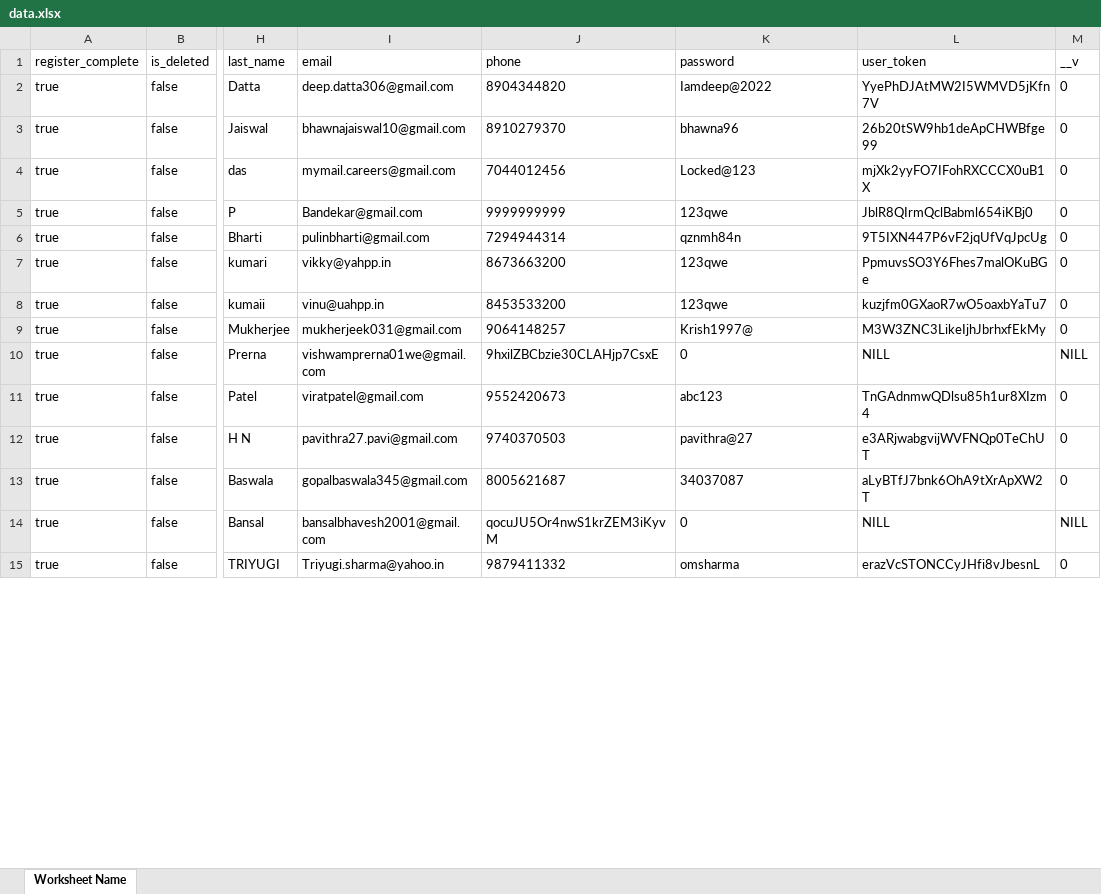
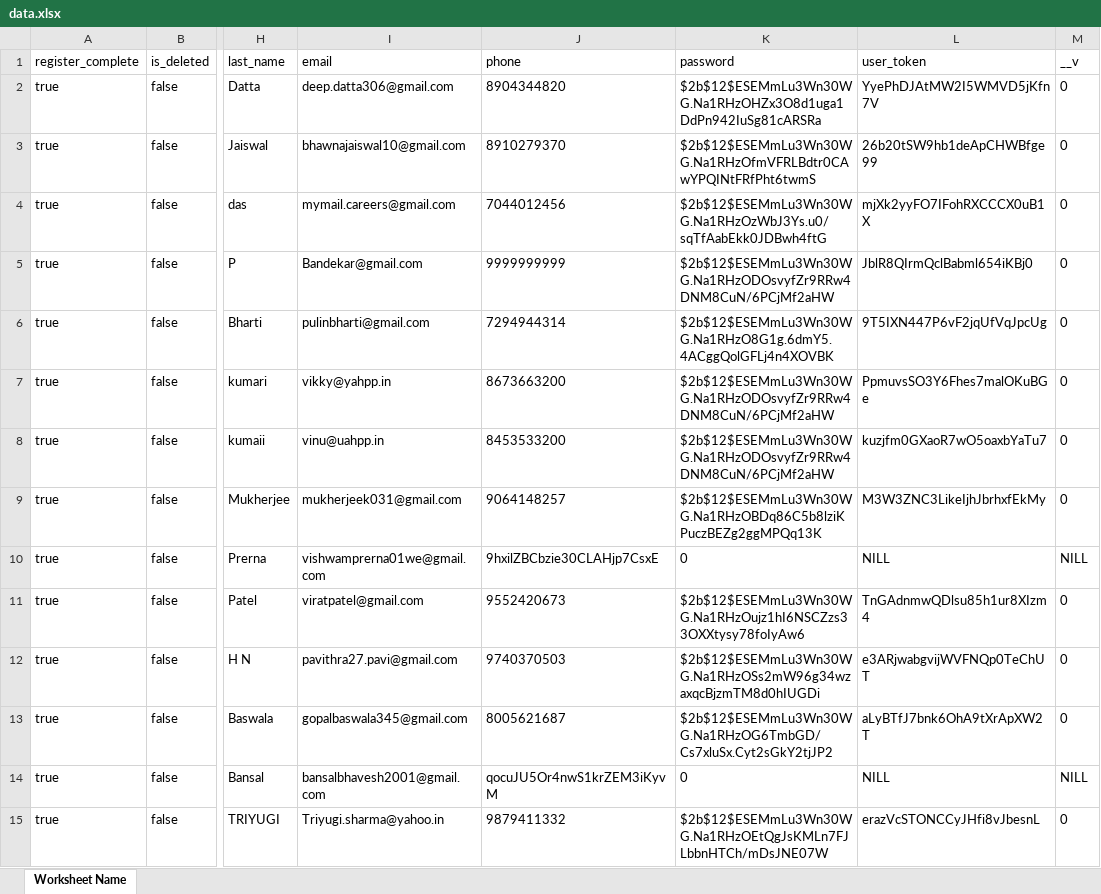
Before and after one commit to Chrismorgan22/Rekonnect-api, an Excel workbook: data.xlsx, sheet Worksheet Name, drawn as a sheet; only a part is shown, gaps mark what is left out; values as stored, in another font and other column widths than the file's, no borders; the diff covers the shown part only; the diff names each change by its address in the sheet, - before the commit and + after, or states it on an @@ line.

Commit message:
done hashing data

```diff
--- a/data.xlsx (sheet Worksheet Name)
+++ b/data.xlsx (sheet Worksheet Name)
-K2 (password): Iamdeep@2022
+K2 (password): $2b$12$ESEMmLu3Wn30WG.Na1RHzOHZx3O8d1uga1DdPn942IuSg81cARSRa
-K3 (password): bhawna96
+K3 (password): $2b$12$ESEMmLu3Wn30WG.Na1RHzOfmVFRLBdtr0CAwYPQINtFRfPht6twmS
-K4 (password): Locked@123
+K4 (password): $2b$12$ESEMmLu3Wn30WG.Na1RHzOzWbJ3Ys.u0/sqTfAabEkk0JDBwh4ftG
-K5 (password): 123qwe
+K5 (password): $2b$12$ESEMmLu3Wn30WG.Na1RHzODOsvyfZr9RRw4DNM8CuN/6PCjMf2aHW
-K6 (password): qznmh84n
+K6 (password): $2b$12$ESEMmLu3Wn30WG.Na1RHzO8G1g.6dmY5.4ACggQolGFLj4n4XOVBK
-K7:K8 (password): 123qwe
+K7:K8 (password): $2b$12$ESEMmLu3Wn30WG.Na1RHzODOsvyfZr9RRw4DNM8CuN/6PCjMf2aHW
-K9 (password): Krish1997@
+K9 (password): $2b$12$ESEMmLu3Wn30WG.Na1RHzOBDq86C5b8lziKPuczBEZg2ggMPQq13K
-K11 (password): abc123
+K11 (password): $2b$12$ESEMmLu3Wn30WG.Na1RHzOujz1hI6NSCZzs33OXXtysy78foIyAw6
-K12 (password): pavithra@27
+K12 (password): $2b$12$ESEMmLu3Wn30WG.Na1RHzOSs2mW96g34wzaxqcBjzmTM8d0hIUGDi
-K13 (password): 34037087
+K13 (password): $2b$12$ESEMmLu3Wn30WG.Na1RHzOG6TmbGD/Cs7xluSx.Cyt2sGkY2tjJP2
-K15 (password): omsharma
+K15 (password): $2b$12$ESEMmLu3Wn30WG.Na1RHzOEtQgJsKMLn7FJLbbnHTCh/mDsJNE07W
```
Also changed, not shown: 5 added rows and 157 edited cells elsewhere in this sheet.
